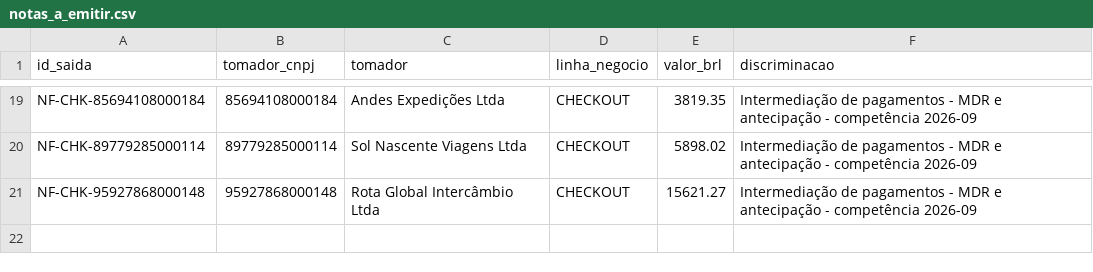
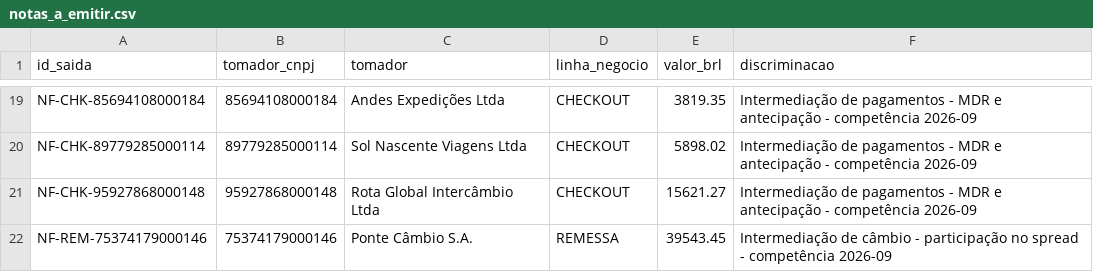
Before and after one commit to Tamura-cloud/DesbravadoresBarte, a CSV file: saida/notas_a_emitir.csv, drawn as a sheet; only a part is shown, gaps mark what is left out; the diff names each change by its address in the sheet, - before the commit and + after, or states it on an @@ line.

```diff
--- a/saida/notas_a_emitir.csv
+++ b/saida/notas_a_emitir.csv
+row 22: NF-REM-75374179000146 | 75374179000146 | Ponte Câmbio S.A. | REMESSA | 39543.45 | Intermediação de câmbio - participação no spread - competência 2026-09
```
Also changed, not shown: saida/comissoes_por_lojista.csv, saida/divergencias_taxa.csv, 7 other files.
